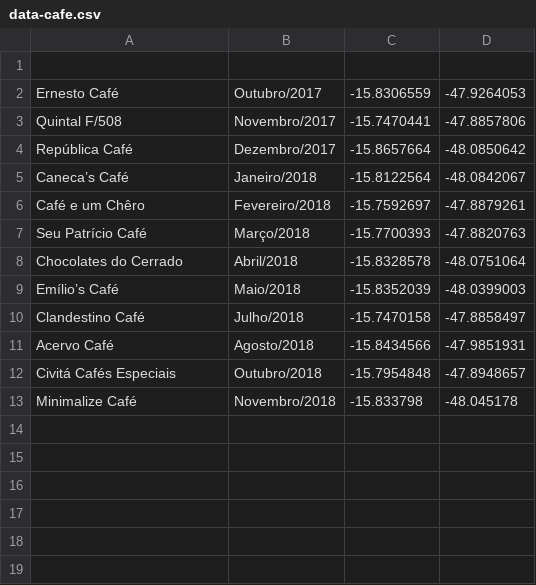
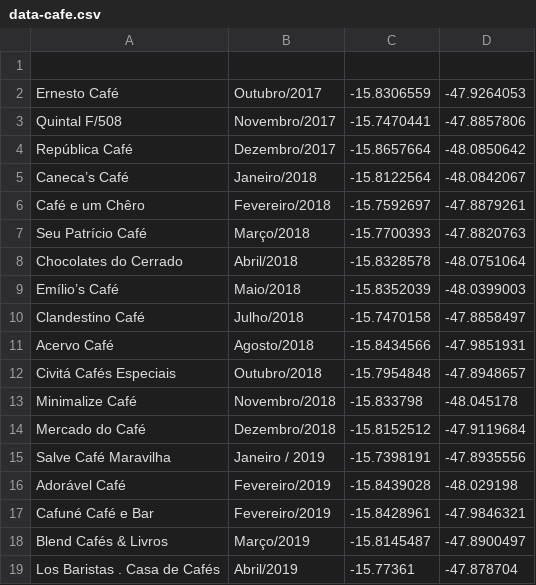
Before and after one commit to luizfpinheiro/mapa-cafes, a CSV file: data-cafe.csv, drawn as a sheet; the diff names each change by its address in the sheet, - before the commit and + after, or states it on an @@ line.

Commit message:
Atualizacao dataset

```diff
--- a/data-cafe.csv
+++ b/data-cafe.csv
+row 14: Mercado do Café | Dezembro/2018 | -15.8152512 | -47.9119684
+row 15: Salve Café Maravilha | Janeiro / 2019 | -15.7398191 | -47.8935556
+row 16: Adorável Café | Fevereiro/2019 | -15.8439028 | -48.029198
+row 17: Cafuné Café e Bar | Fevereiro/2019 | -15.8428961 | -47.9846321
+row 18: Blend Cafés & Livros | Março/2019 | -15.8145487 | -47.8900497
+row 19: Los Baristas . Casa de Cafés | Abril/2019 | -15.77361 | -47.878704
```
